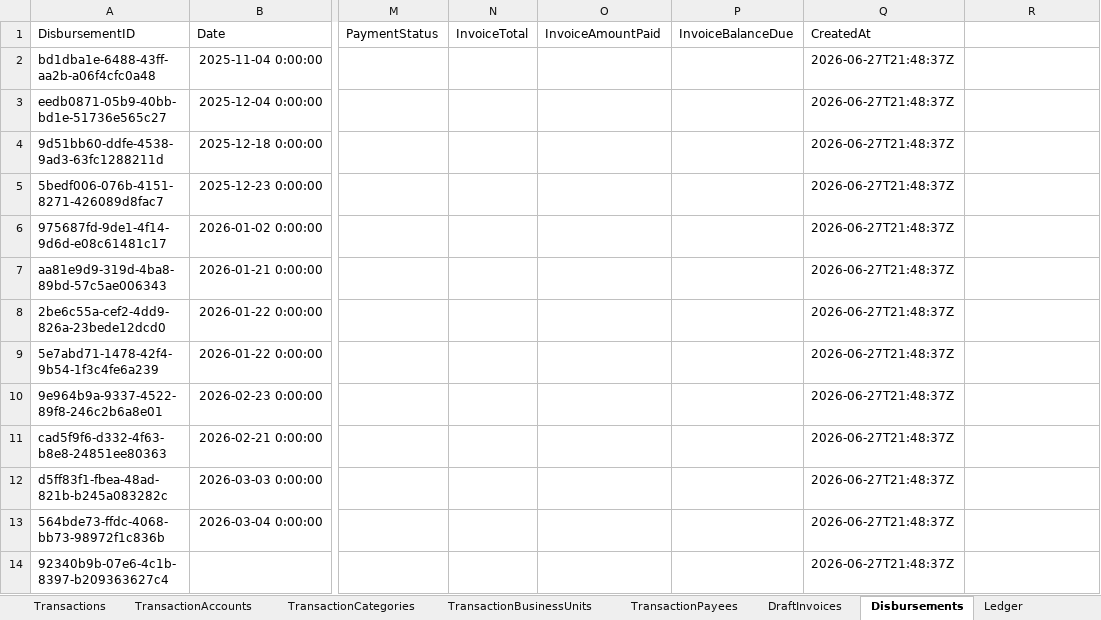
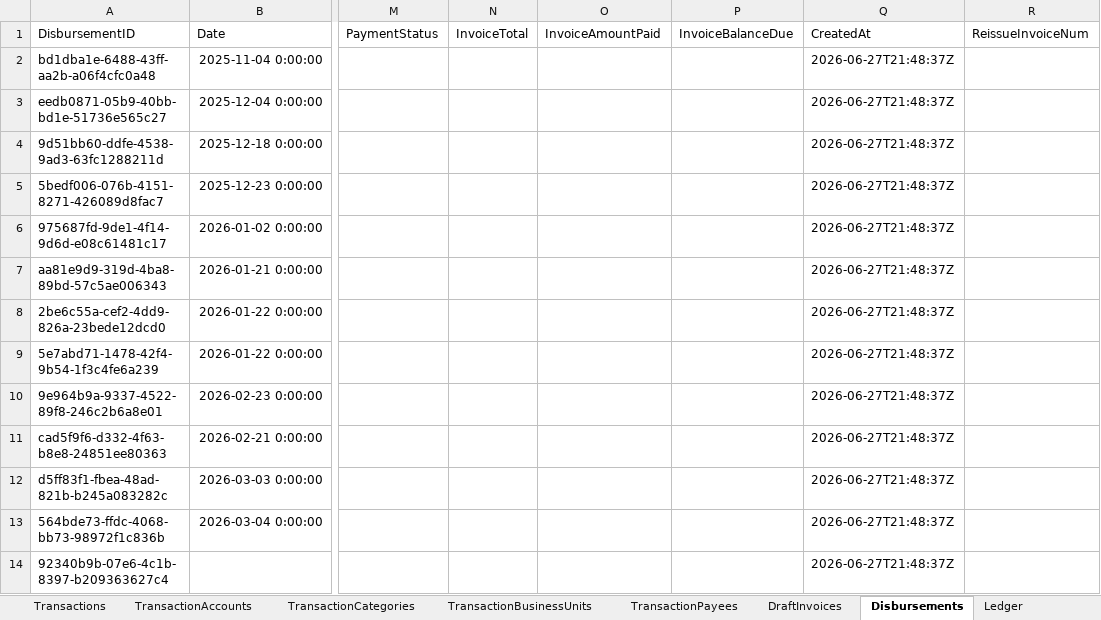
Before and after one commit to Icarus3000/CSPM, an Excel workbook: data/CSPM.xlsm, sheet Disbursements, drawn as a sheet; only a part is shown, gaps mark what is left out; values as stored, in another font and other column widths than the file's, no borders; table styles not drawn; the diff names each change by its address in the sheet, - before the commit and + after, or states it on an @@ line.

```diff
--- a/data/CSPM.xlsm (sheet Disbursements)
+++ b/data/CSPM.xlsm (sheet Disbursements)
-R1: (empty)
+R1: ReissueInvoiceNum
```
Also changed, not shown: sheet DraftInvoices, sheet TimeEntries, 35 other files.
